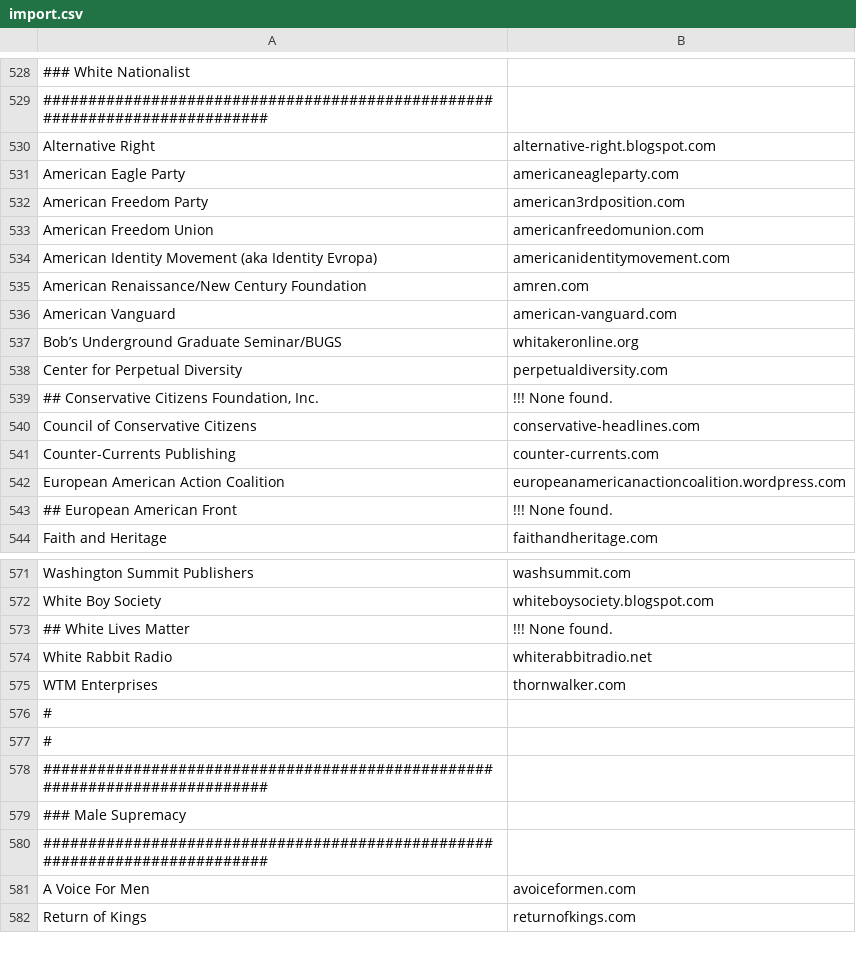
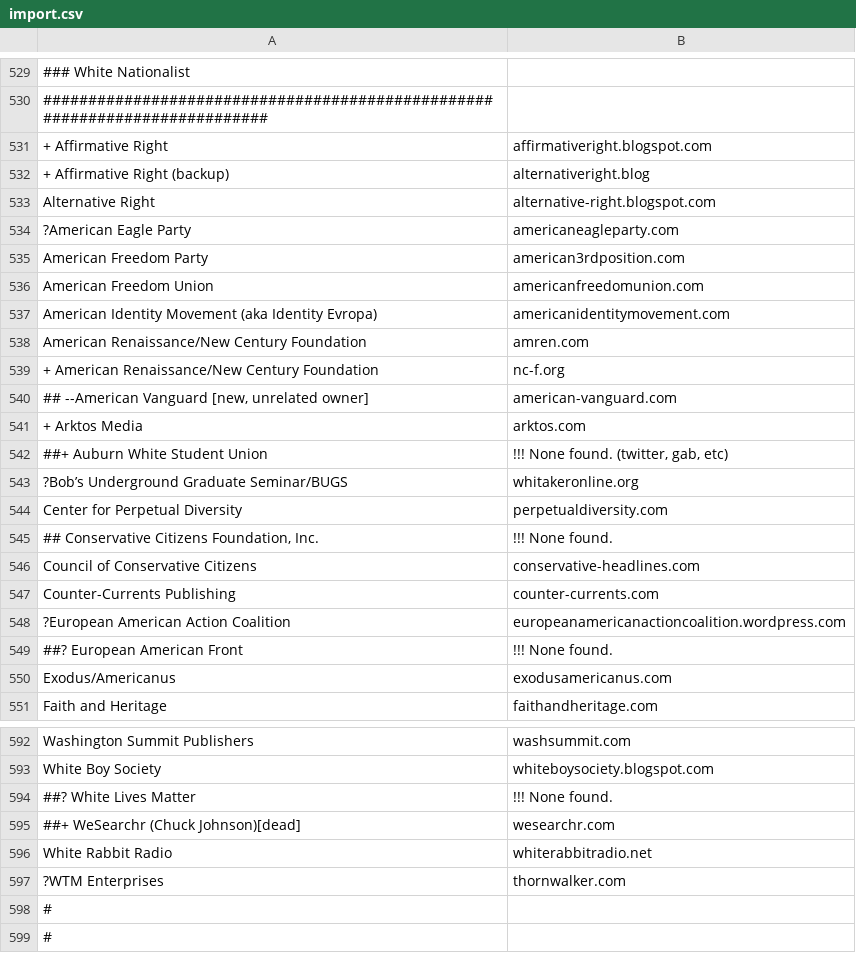
Before and after one commit to chigh/hategroup-dnsbl, a CSV file: import.csv, drawn as a sheet; only a part is shown, gaps mark what is left out; the shorter side is filled out with more unchanged rows; addresses are those after the commit; the diff covers the shown part only; the diff names each change by its address in the sheet, - before the commit and + after, or states it on an @@ line.

Commit message:
update white nationalist w/2018 data

```diff
--- a/import.csv
+++ b/import.csv
+row 531: + Affirmative Right | affirmativeright.blogspot.com
+row 532: + Affirmative Right (backup) | alternativeright.blog
-A534: American Eagle Party
+A534: ?American Eagle Party
+row 539: + American Renaissance/New Century Foundation | nc-f.org
-A540: American Vanguard
+A540: ## --American Vanguard [new, unrelated owner]
+row 541: + Arktos Media | arktos.com
+row 542: ##+ Auburn White Student Union | !!! None found. (twitter, gab, etc)
-A543: Bob’s Underground Graduate Seminar/BUGS
+A543: ?Bob’s Underground Graduate Seminar/BUGS
-A548: European American Action Coalition
+A548: ?European American Action Coalition
-A549: ## European American Front
+A549: ##? European American Front
+row 550: Exodus/Americanus | exodusamericanus.com
-A594: ## White Lives Matter
+A594: ##? White Lives Matter
+row 595: ##+ WeSearchr (Chuck Johnson)[dead] | wesearchr.com
-A597: WTM Enterprises
+A597: ?WTM Enterprises
```
Also changed, not shown: 19 added rows, 4 removed rows, 5 moved rows and 9 edited cells elsewhere in this file, 1 other file.
